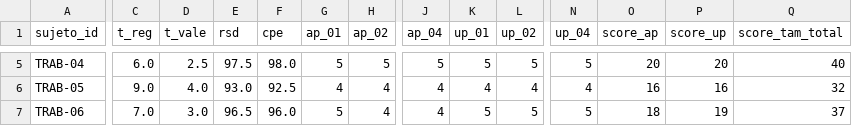
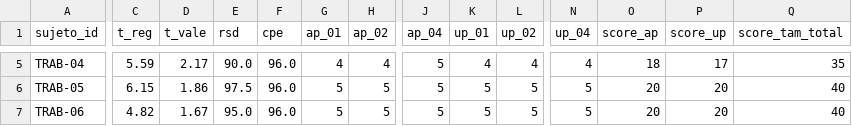
Before and after one commit to JoseLuisQL/tesis_sivac, a CSV file: datos/recolectados/posttest_campo.csv, drawn as a sheet; only a part is shown, gaps mark what is left out; the diff covers the shown part only; the diff names each change by its address in the sheet, - before the commit and + after, or states it on an @@ line.

```diff
--- a/datos/recolectados/posttest_campo.csv
+++ b/datos/recolectados/posttest_campo.csv
-C5 (t_reg): 6.0
+C5 (t_reg): 5.59
-D5 (t_vale): 2.5
+D5 (t_vale): 2.17
-E5 (rsd): 97.5
+E5 (rsd): 90.0
-F5 (cpe): 98.0
+F5 (cpe): 96.0
-G5 (ap_01): 5
+G5 (ap_01): 4
-H5 (ap_02): 5
+H5 (ap_02): 4
-K5 (up_01): 5
+K5 (up_01): 4
-L5 (up_02): 5
+L5 (up_02): 4
-N5 (up_04): 5
+N5 (up_04): 4
-O5 (score_ap): 20
+O5 (score_ap): 18
-P5 (score_up): 20
+P5 (score_up): 17
-Q5 (score_tam_total): 40
+Q5 (score_tam_total): 35
-C6 (t_reg): 9.0
+C6 (t_reg): 6.15
-D6 (t_vale): 4.0
+D6 (t_vale): 1.86
-E6 (rsd): 93.0
+E6 (rsd): 97.5
-F6 (cpe): 92.5
+F6 (cpe): 96.0
-G6 (ap_01): 4
+G6 (ap_01): 5
-H6:H7 (ap_02): 4
+H6:H7 (ap_02): 5
-J6:J7 (ap_04): 4
+J6:J7 (ap_04): 5
-K6 (up_01): 4
+K6 (up_01): 5
-L6 (up_02): 4
+L6 (up_02): 5
-N6 (up_04): 4
+N6 (up_04): 5
-O6 (score_ap): 16
+O6 (score_ap): 20
-P6 (score_up): 16
+P6 (score_up): 20
-Q6 (score_tam_total): 32
+Q6 (score_tam_total): 40
-C7 (t_reg): 7.0
+C7 (t_reg): 4.82
-D7 (t_vale): 3.0
+D7 (t_vale): 1.67
-E7 (rsd): 96.5
+E7 (rsd): 95.0
-O7 (score_ap): 18
+O7 (score_ap): 20
-P7 (score_up): 19
+P7 (score_up): 20
-Q7 (score_tam_total): 37
+Q7 (score_tam_total): 40
```
Also changed, not shown: 130 edited cells elsewhere in this file, datos/prueba_sintetica/instrumento01_replicas.csv, datos/prueba_sintetica/instrumento02_asientos.csv, 12 other files.
